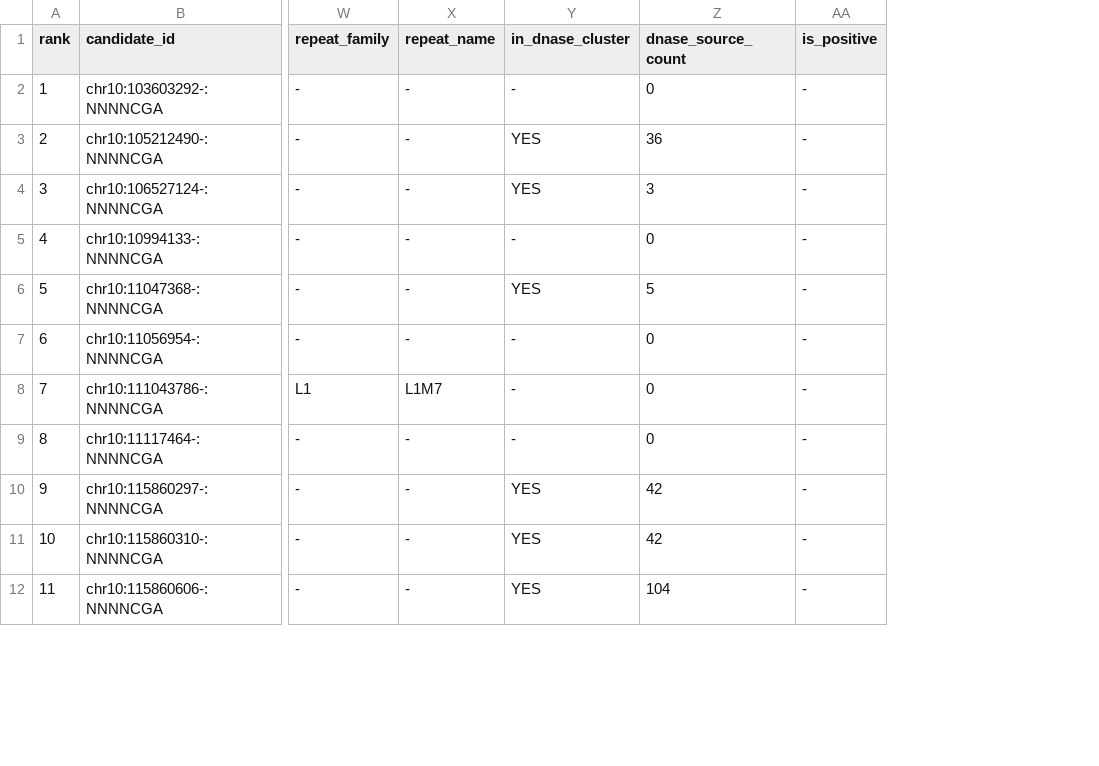
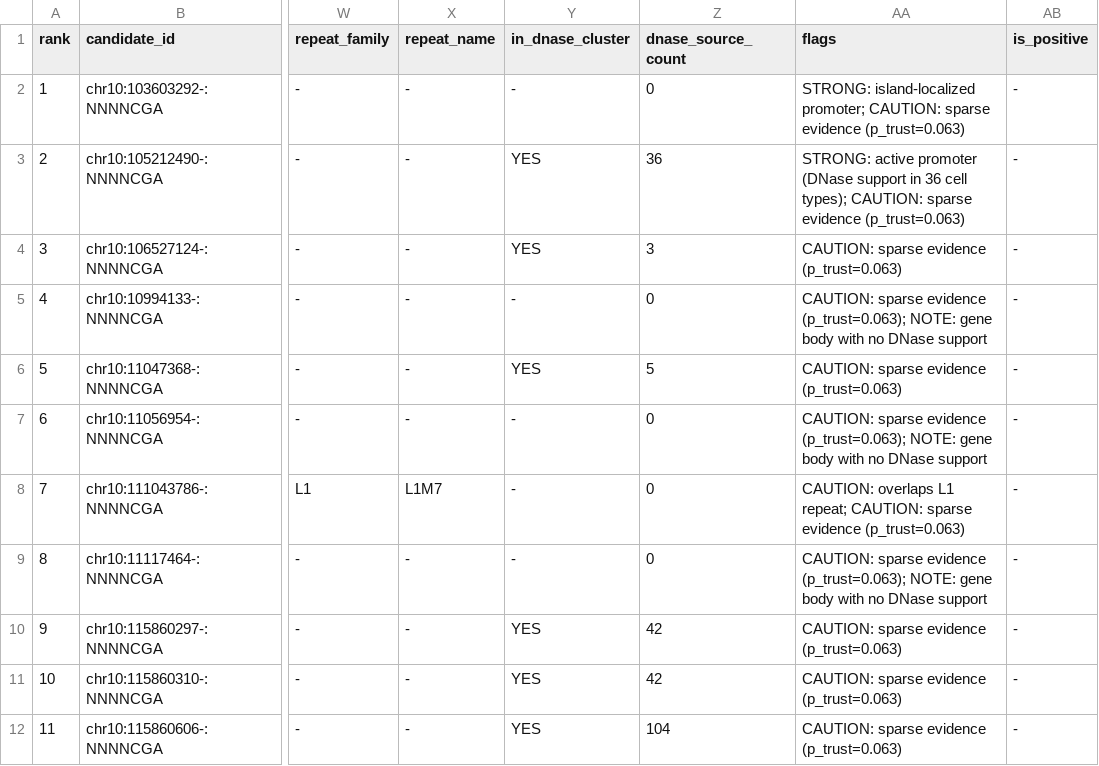
Before and after one commit to AllisonH12/thermocas9, a TSV file: examples/gse322563/top20_annotated_v25.tsv, drawn as a sheet; only a part is shown, gaps mark what is left out; the diff names each change by its address in the sheet, - before the commit and + after, or states it on an @@ line.

```diff
--- a/examples/gse322563/top20_annotated_v25.tsv
+++ b/examples/gse322563/top20_annotated_v25.tsv
+column AA (flags), rows 2-12: STRONG: island-localized promoter; CAUTION: sparse evidence (p_trust=0.063) | STRONG: active promoter (DNase support in 36 cell types); CAUTION: sparse evidence (p_trust=0.063) | CAUTION: sparse evidence (p_trust=0.063) | CAUTION: sparse evidence (p_trust=0.063); NOTE: gene body with no DNase support | CAUTION: sparse evidence (p_trust=0.063) | CAUTION: sparse evidence (p_trust=0.063); NOTE: gene body with no DNase support | CAUTION: overlaps L1 repeat; CAUTION: sparse evidence (p_trust=0.063) | CAUTION: sparse evidence (p_trust=0.063); NOTE: gene body with no DNase support | CAUTION: sparse evidence (p_trust=0.063) | CAUTION: sparse evidence (p_trust=0.063) | CAUTION: sparse evidence (p_trust=0.063)
```
Also changed, not shown: examples/gse322563_native_roth_labels/top20_annotated_v25.tsv, examples/gse69914/top20_annotated_v25.tsv, 5 other files.
